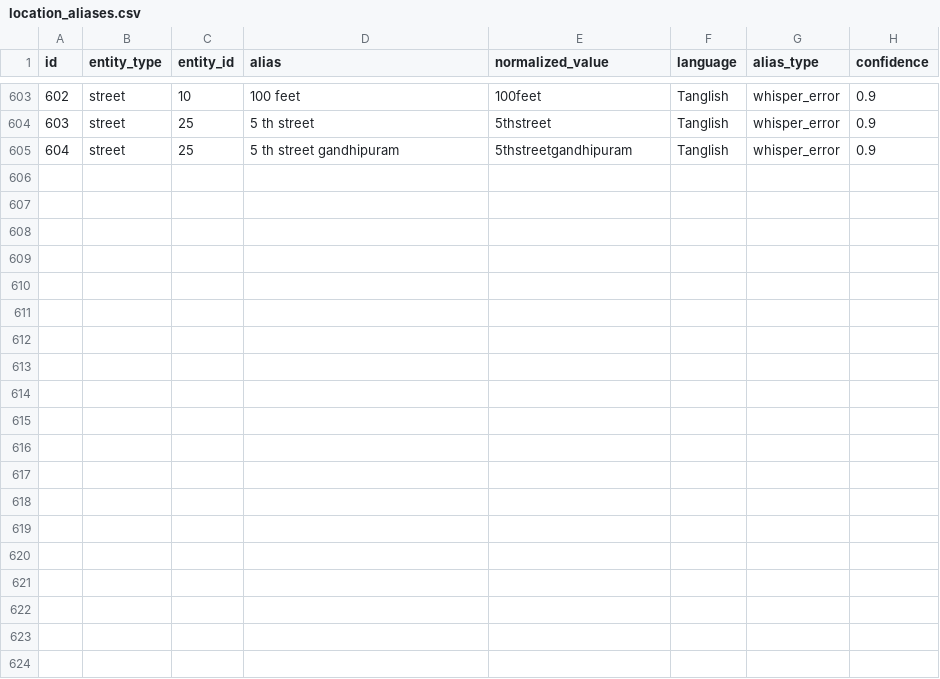
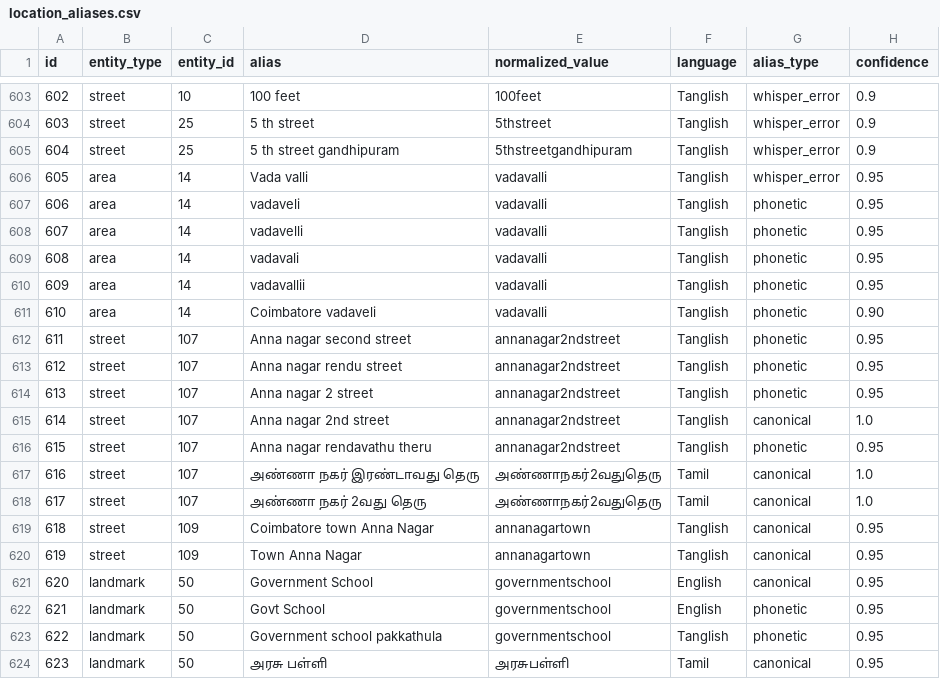
Before and after one commit to Rkirthika16/--voxentraAI, a CSV file: data/location/location_aliases.csv, drawn as a sheet; only a part is shown, gaps mark what is left out.

```diff
--- a/data/location/location_aliases.csv
+++ b/data/location/location_aliases.csv
@@ -605 +605,20 @@ id,entity_type,entity_id,alias,normalized_value,language,alias_type,confidence
 604,street,25,5 th street gandhipuram,5thstreetgandhipuram,Tanglish,whisper_error,0.9
+605,area,14,Vada valli,vadavalli,Tanglish,whisper_error,0.95
+606,area,14,vadaveli,vadavalli,Tanglish,phonetic,0.95
+607,area,14,vadavelli,vadavalli,Tanglish,phonetic,0.95
+608,area,14,vadavali,vadavalli,Tanglish,phonetic,0.95
+609,area,14,vadavallii,vadavalli,Tanglish,phonetic,0.95
+610,area,14,Coimbatore vadaveli,vadavalli,Tanglish,phonetic,0.90
+611,street,107,Anna nagar second street,annanagar2ndstreet,Tanglish,phonetic,0.95
+612,street,107,Anna nagar rendu street,annanagar2ndstreet,Tanglish,phonetic,0.95
+613,street,107,Anna nagar 2 street,annanagar2ndstreet,Tanglish,phonetic,0.95
+614,street,107,Anna nagar 2nd street,annanagar2ndstreet,Tanglish,canonical,1.0
+615,street,107,Anna nagar rendavathu theru,annanagar2ndstreet,Tanglish,phonetic,0.95
+616,street,107,அண்ணா நகர் இரண்டாவது தெரு,அண்ணாநகர்2வதுதெரு,Tamil,canonical,1.0
+617,street,107,அண்ணா நகர் 2வது தெரு,அண்ணாநகர்2வதுதெரு,Tamil,canonical,1.0
+618,street,109,Coimbatore town Anna Nagar,annanagartown,Tanglish,canonical,0.95
+619,street,109,Town Anna Nagar,annanagartown,Tanglish,canonical,0.95
+620,landmark,50,Government School,governmentschool,English,canonical,0.95
+621,landmark,50,Govt School,governmentschool,English,phonetic,0.95
+622,landmark,50,Government school pakkathula,governmentschool,Tanglish,phonetic,0.95
+623,landmark,50,அரசு பள்ளி,அரசுபள்ளி,Tamil,canonical,0.95
```
Also changed, not shown: data/location/coimbatore_areas.csv, data/location/coimbatore_landmarks.csv, 34 other files.
